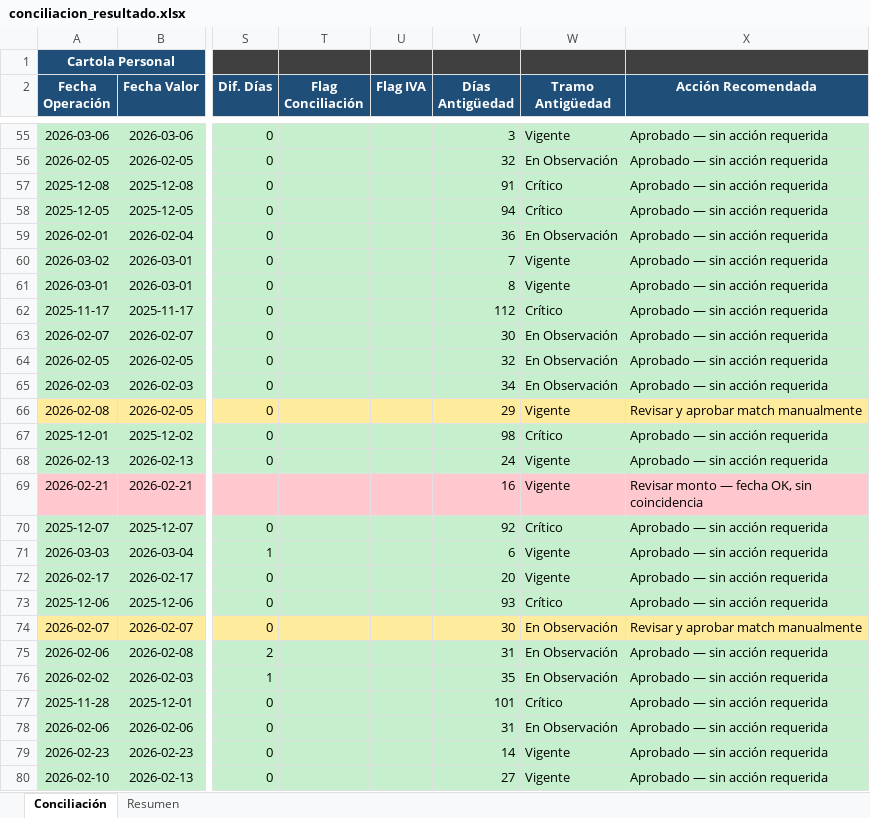
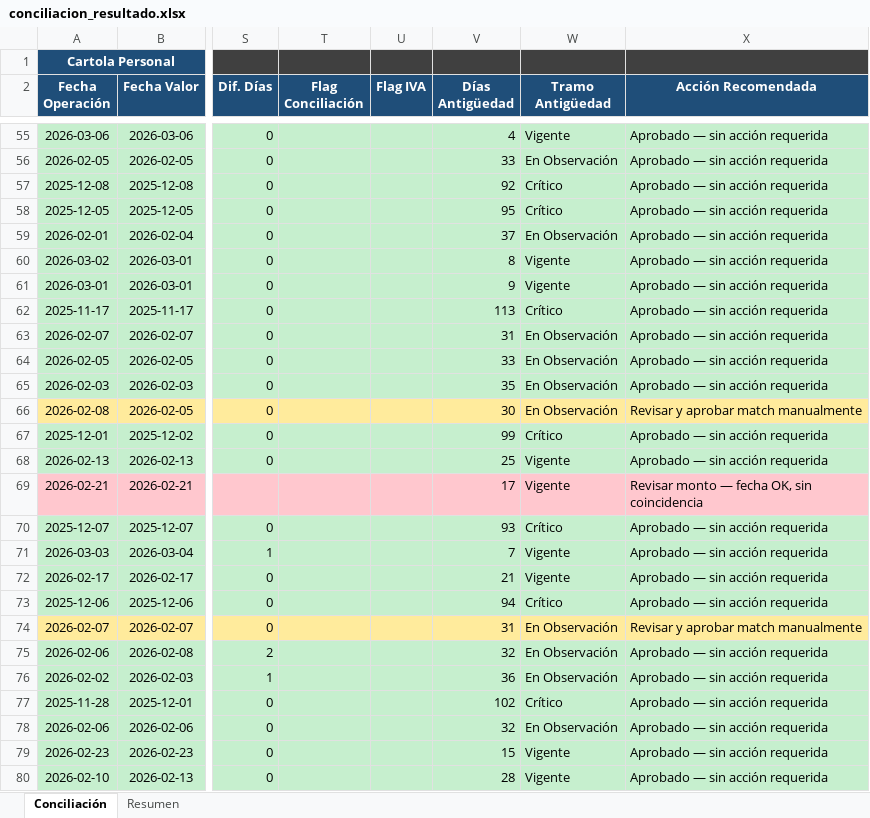
Before and after one commit to gaboneumann/conciliador-bancario, an Excel workbook: data/output/conciliacion_resultado.xlsx, sheet Conciliación, drawn as a sheet; only a part is shown, gaps mark what is left out; values as stored, in another font and other column widths than the file's, no borders; the diff covers the shown part only; the diff names each change by its address in the sheet, - before the commit and + after, or states it on an @@ line.

```diff
--- a/data/output/conciliacion_resultado.xlsx (sheet Conciliación)
+++ b/data/output/conciliacion_resultado.xlsx (sheet Conciliación)
-V55 (Días Antigüedad): 3
+V55 (Días Antigüedad): 4
-V56 (Días Antigüedad): 32
+V56 (Días Antigüedad): 33
-V57 (Días Antigüedad): 91
+V57 (Días Antigüedad): 92
-V58 (Días Antigüedad): 94
+V58 (Días Antigüedad): 95
-V59 (Días Antigüedad): 36
+V59 (Días Antigüedad): 37
-V60 (Días Antigüedad): 7
+V60 (Días Antigüedad): 8
-V61 (Días Antigüedad): 8
+V61 (Días Antigüedad): 9
-V62 (Días Antigüedad): 112
+V62 (Días Antigüedad): 113
-V63 (Días Antigüedad): 30
+V63 (Días Antigüedad): 31
-V64 (Días Antigüedad): 32
+V64 (Días Antigüedad): 33
-V65 (Días Antigüedad): 34
+V65 (Días Antigüedad): 35
-V66 (Días Antigüedad): 29
+V66 (Días Antigüedad): 30
-W66 (Tramo Antigüedad): Vigente
+W66 (Tramo Antigüedad): En Observación
-V67 (Días Antigüedad): 98
+V67 (Días Antigüedad): 99
-V68 (Días Antigüedad): 24
+V68 (Días Antigüedad): 25
-V69 (Días Antigüedad): 16
+V69 (Días Antigüedad): 17
-V70 (Días Antigüedad): 92
+V70 (Días Antigüedad): 93
-V71 (Días Antigüedad): 6
+V71 (Días Antigüedad): 7
-V72 (Días Antigüedad): 20
+V72 (Días Antigüedad): 21
-V73 (Días Antigüedad): 93
+V73 (Días Antigüedad): 94
-V74 (Días Antigüedad): 30
+V74 (Días Antigüedad): 31
-V75 (Días Antigüedad): 31
+V75 (Días Antigüedad): 32
-V76 (Días Antigüedad): 35
+V76 (Días Antigüedad): 36
-V77 (Días Antigüedad): 101
+V77 (Días Antigüedad): 102
-V78 (Días Antigüedad): 31
+V78 (Días Antigüedad): 32
-V79 (Días Antigüedad): 14
+V79 (Días Antigüedad): 15
-V80 (Días Antigüedad): 27
+V80 (Días Antigüedad): 28
```
Also changed, not shown: 1007 edited cells elsewhere in this sheet, data/output/hallazgos_criticos_auditoria.xlsx, data/output/partidas_sin_conciliar.xlsx.
